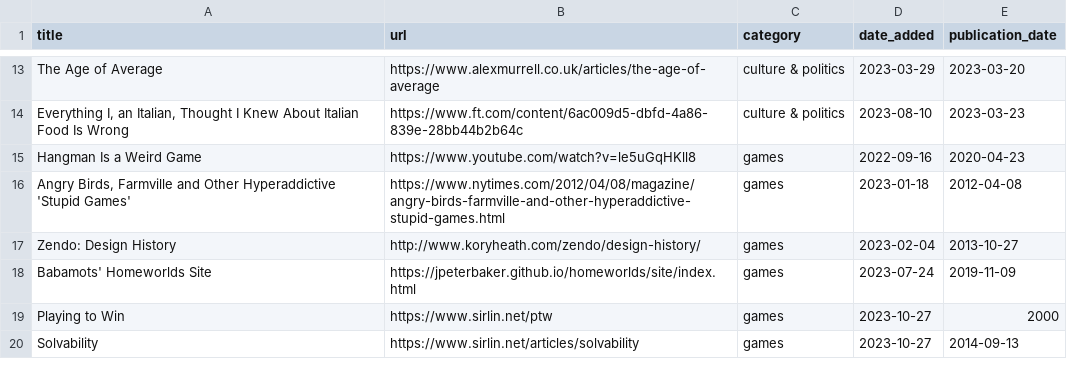
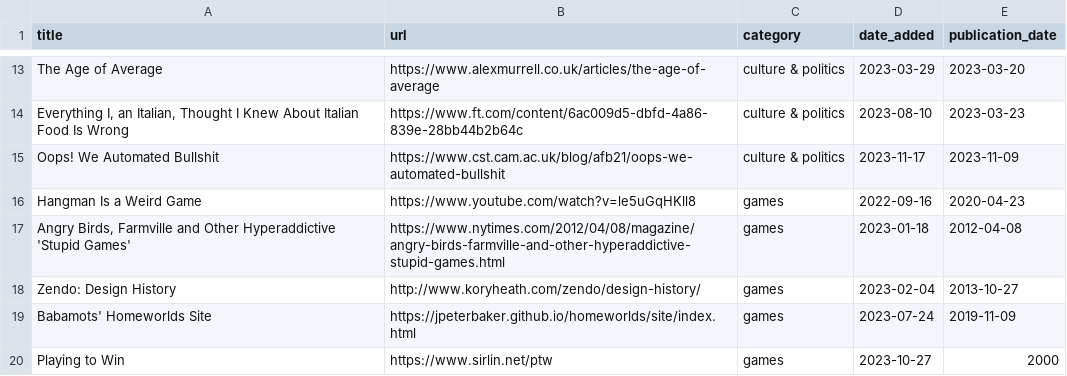
Before and after one commit to jdonland/bookmarks, a CSV file: bookmarks.csv, drawn as a sheet; only a part is shown, gaps mark what is left out; the shorter side is filled out with more unchanged rows.

Commit message:
add automated bullshit

```diff
--- a/bookmarks.csv
+++ b/bookmarks.csv
@@ -14,2 +14,3 @@ The Age of Average,https://www.alexmurrell.co.uk/articles/the-age-of-average,cul
 "Everything I, an Italian, Thought I Knew About Italian Food Is Wrong",https://www.ft.com/content/6ac009d5-dbfd-4a86-839e-28bb44b2b64c,culture & politics,2023-08-10,2023-03-23
+Oops! We Automated Bullshit,https://www.cst.cam.ac.uk/blog/afb21/oops-we-automated-bullshit,culture & politics,2023-11-17,2023-11-09
 Hangman Is a Weird Game,https://www.youtube.com/watch?v=le5uGqHKll8,games,2022-09-16,2020-04-23
```
Also changed, not shown: 1 other file.
